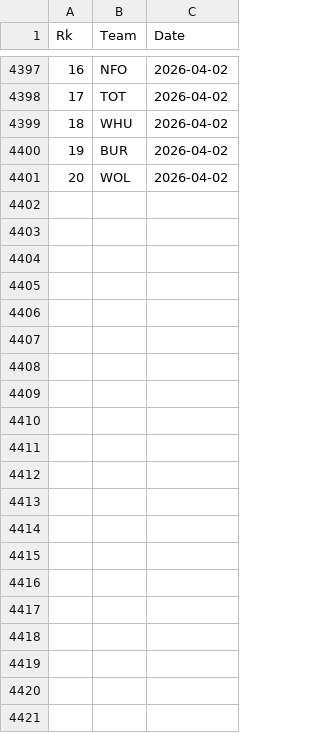
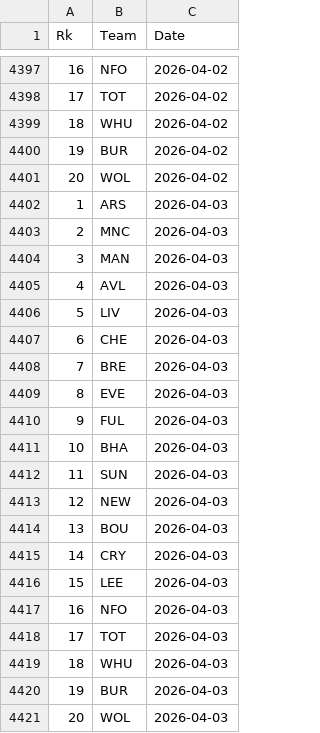
Before and after one commit to martinbog19/pl-preds, a CSV file: data/prem/standings.csv, drawn as a sheet; only a part is shown, gaps mark what is left out.

```diff
--- a/data/prem/standings.csv
+++ b/data/prem/standings.csv
@@ -4401 +4401,21 @@ Rk,Team,Date
 20,WOL,2026-04-02
+1,ARS,2026-04-03
+2,MNC,2026-04-03
+3,MAN,2026-04-03
+4,AVL,2026-04-03
+5,LIV,2026-04-03
+6,CHE,2026-04-03
+7,BRE,2026-04-03
+8,EVE,2026-04-03
+9,FUL,2026-04-03
+10,BHA,2026-04-03
+11,SUN,2026-04-03
+12,NEW,2026-04-03
+13,BOU,2026-04-03
+14,CRY,2026-04-03
+15,LEE,2026-04-03
+16,NFO,2026-04-03
+17,TOT,2026-04-03
+18,WHU,2026-04-03
+19,BUR,2026-04-03
+20,WOL,2026-04-03
```
Also changed, not shown: data/prem/metrics.csv.
